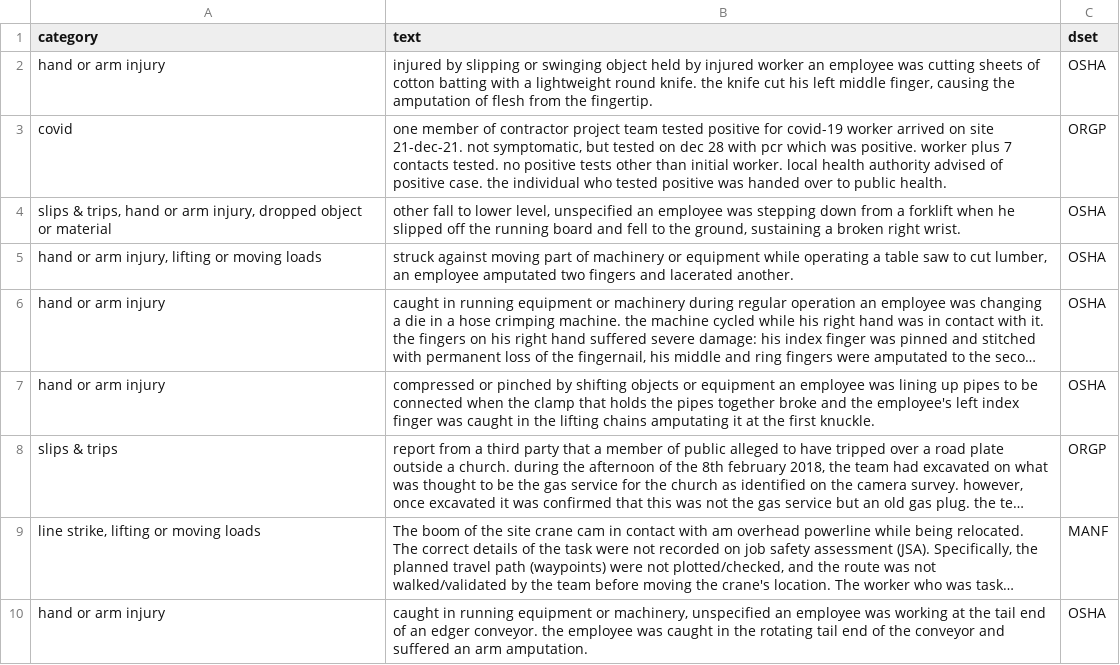
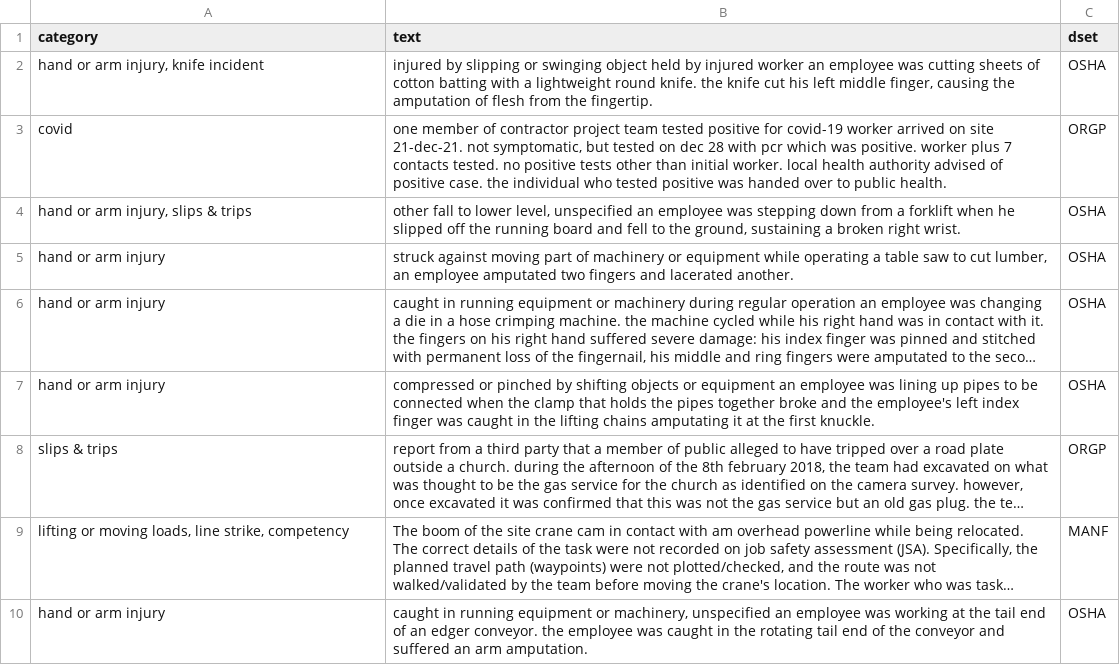
Before and after one commit to 3minuterecord/safety_report_topic_classification, a CSV file: test_samples/220730103309_100_sample_scores.csv, drawn as a sheet; only a part is shown; long unchanged cells end in …; the diff covers the shown part only; the diff names each change by its address in the sheet, - before the commit and + after, or states it on an @@ line.

```diff
--- a/test_samples/220730103309_100_sample_scores.csv
+++ b/test_samples/220730103309_100_sample_scores.csv
-A2 (category): hand or arm injury
+A2 (category): hand or arm injury, knife incident
-A4 (category): slips & trips, hand or arm injury, dropped object or material
+A4 (category): hand or arm injury, slips & trips
-A5 (category): hand or arm injury, lifting or moving loads
+A5 (category): hand or arm injury
-A9 (category): line strike, lifting or moving loads
+A9 (category): lifting or moving loads, line strike, competency
```
Also changed, not shown: 27 edited cells elsewhere in this file, data/rule_book_kwic.csv, 6 other files.
